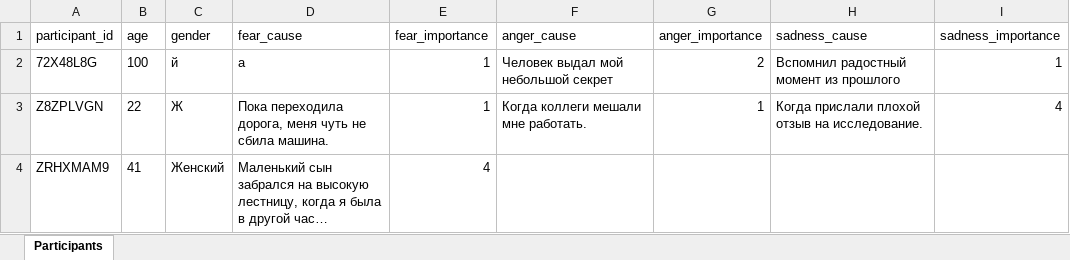
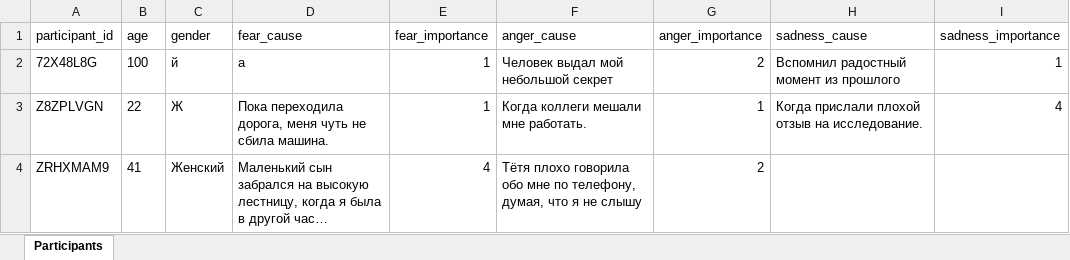
Before and after one commit to aapushnikov/intensity_profiles, an Excel workbook: dataset/participant.xlsx, sheet Participants, drawn as a sheet; long unchanged cells end in …; values as stored, in another font and other column widths than the file's, no borders; the diff names each change by its address in the sheet, - before the commit and + after, or states it on an @@ line.

Commit message:
Update participant ZRHXMAM9

```diff
--- a/dataset/participant.xlsx (sheet Participants)
+++ b/dataset/participant.xlsx (sheet Participants)
-F4 (anger_cause): (empty)
+F4 (anger_cause): Тётя плохо говорила обо мне по телефону, думая, что я не слышу
-G4 (anger_importance): (empty)
+G4 (anger_importance): 2
```
